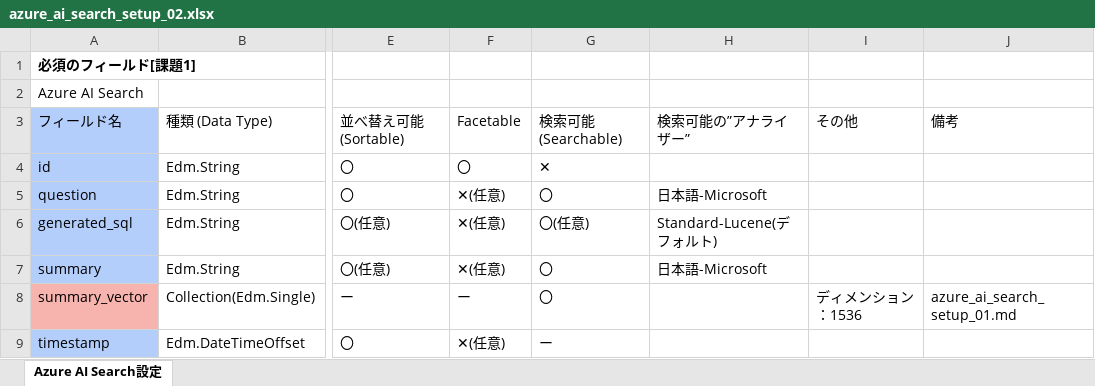
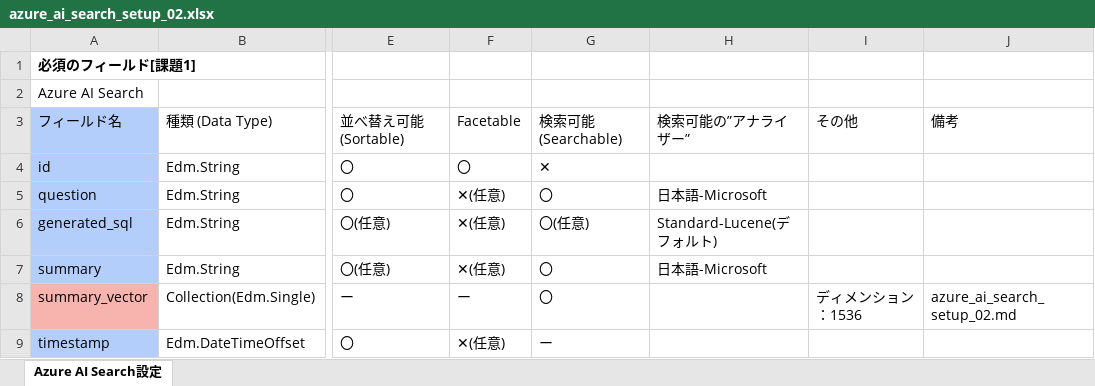
Before and after one commit to A22cat/query-chatdb-azure, an Excel workbook: doc/azure_ai_search_setup_02.xlsx, sheet Azure AI Search設定, drawn as a sheet; only a part is shown, gaps mark what is left out; values as stored, in another font and other column widths than the file's, no borders; the diff names each change by its address in the sheet, - before the commit and + after, or states it on an @@ line.

```diff
--- a/doc/azure_ai_search_setup_02.xlsx (sheet Azure AI Search設定)
+++ b/doc/azure_ai_search_setup_02.xlsx (sheet Azure AI Search設定)
-J8: azure_ai_search_setup_01.md
+J8: azure_ai_search_setup_02.md
```
Also changed, not shown: 38 other files.
